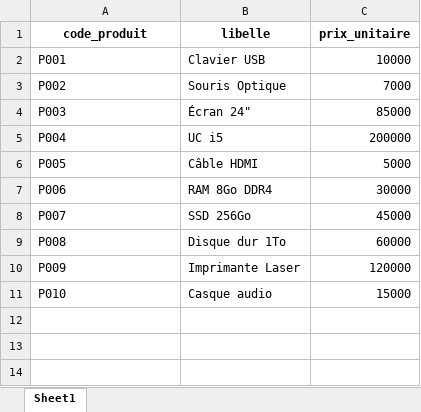
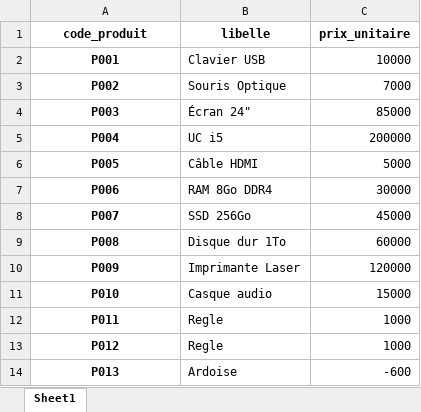
Before and after one commit to Gecnos/Application-Console-de-Facturation-et-Statistiques-de-Ventes, an Excel workbook: fichiers/Produits.xlsx, sheet Sheet1, drawn as a sheet; values as stored, in another font and other column widths than the file's, no borders; the diff names each change by its address in the sheet, - before the commit and + after, or states it on an @@ line.

Commit message:
Mise en oeuvre de l'ajout de produit

```diff
--- a/fichiers/Produits.xlsx (sheet Sheet1)
+++ b/fichiers/Produits.xlsx (sheet Sheet1)
@@ A2:A11 bold: off → on, alignment: left → center @@
+row 12: P011 | Regle | 1000
+row 13: P012 | Regle | 1000
+row 14: P013 | Ardoise | -600
```
Also changed, not shown: 1 other file.
